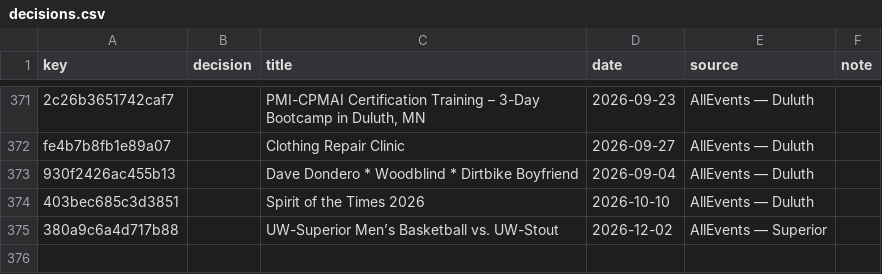
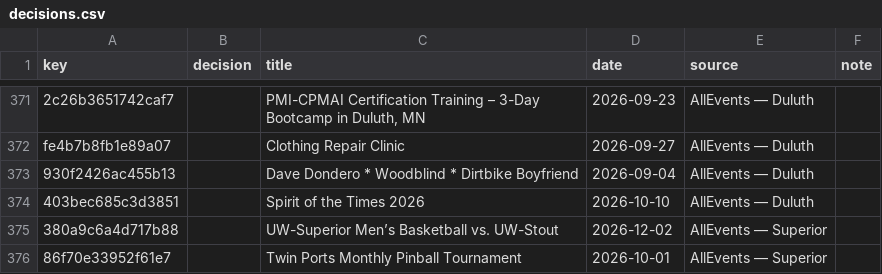
Before and after one commit to 8r0wnie/northland-events, a CSV file: moderation/decisions.csv, drawn as a sheet; only a part is shown, gaps mark what is left out.

```diff
--- a/moderation/decisions.csv
+++ b/moderation/decisions.csv
@@ -375 +375,2 @@ fe4b7b8fb1e89a07,,Clothing Repair Clinic,2026-09-27,AllEvents — Duluth,
 380a9c6a4d717b88,,UW-Superior Men’s Basketball vs. UW-Stout,2026-12-02,AllEvents — Superior,
+86f70e33952f61e7,,Twin Ports Monthly Pinball Tournament,2026-10-01,AllEvents — Superior,
```
Also changed, not shown: site/data/decisions.csv, 4 other files.
